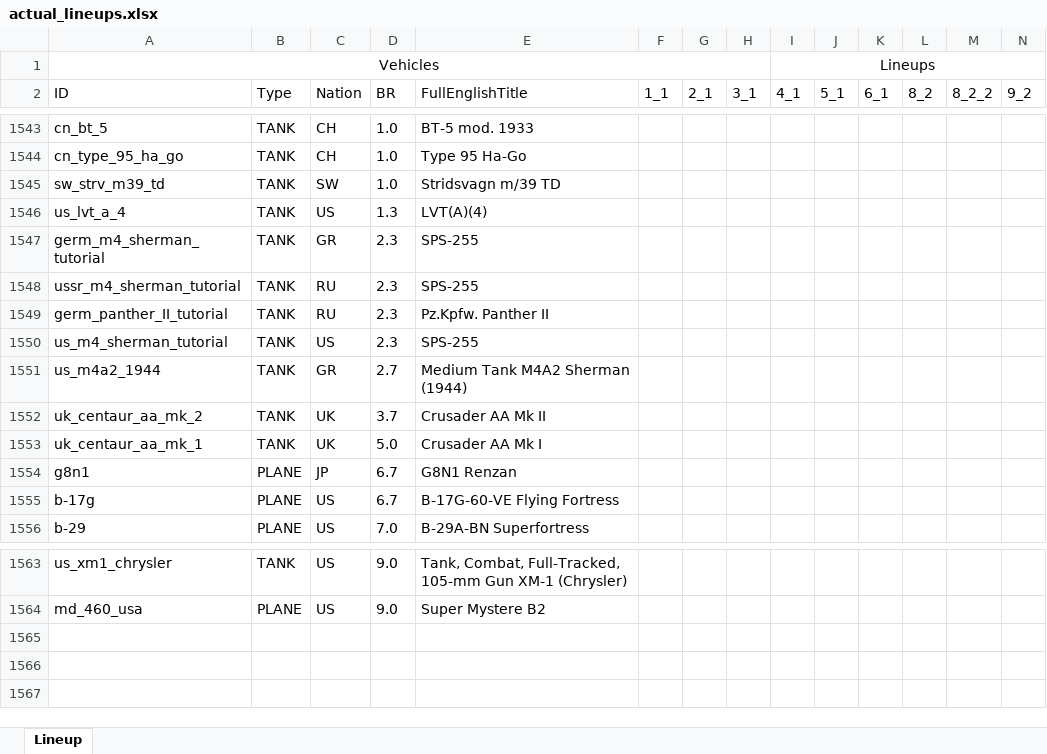
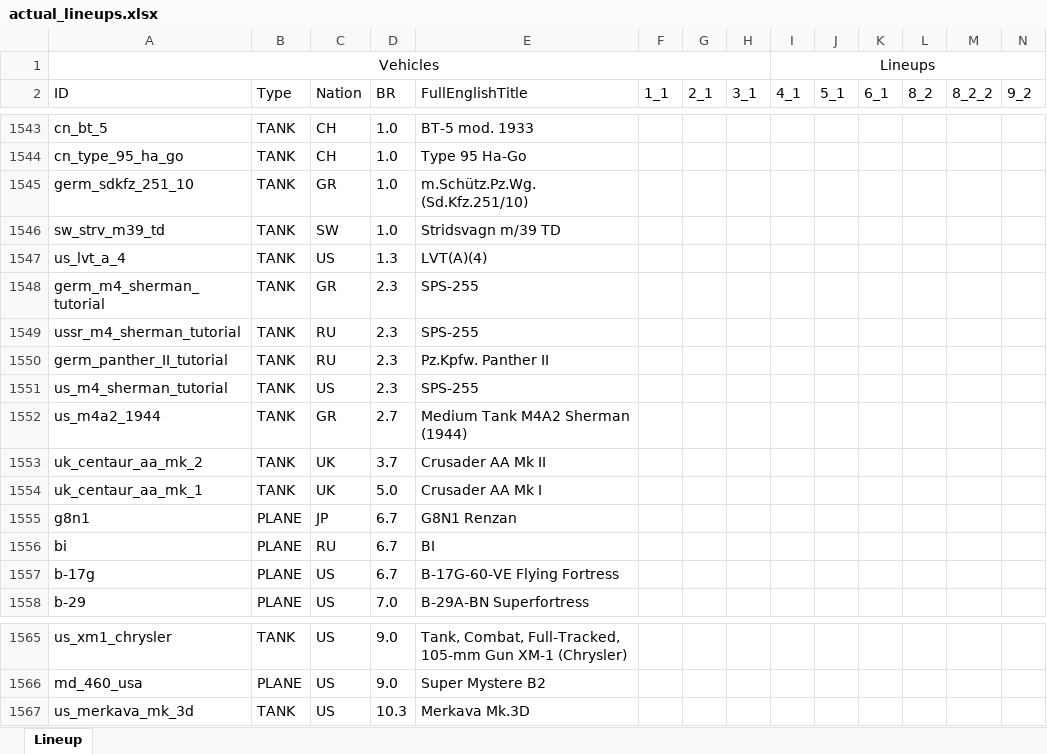
Before and after one commit to runaloop/ThunderSimLineup, an Excel workbook: actual_lineups.xlsx, sheet Lineup, drawn as a sheet; only a part is shown, gaps mark what is left out; values as stored, in another font and other column widths than the file's, no borders; table styles not drawn; rows hold the shown columns only; the diff names each change by its address in the sheet, - before the commit and + after, or states it on an @@ line.

Commit message:
Fix: Found dump where lineup distance was less 413 bytes, but my limit is 500, so no one of new dumps parsed correctly, now max dist is 400; Add: Dump files are sorted by date now before showing it to a user; Add: Vehicles from starteg maraphone added to xlsx;

```diff
--- a/actual_lineups.xlsx (sheet Lineup)
+++ b/actual_lineups.xlsx (sheet Lineup)
+row 1545: germ_sdkfz_251_10 | TANK | GR | 1.0 | m.Schütz.Pz.Wg. (Sd.Kfz.251/10)
+row 1556: bi | PLANE | RU | 6.7 | BI
+row 1567: us_merkava_mk_3d | TANK | US | 10.3 | Merkava Mk.3D
```
Also changed, not shown: 2 other files.
